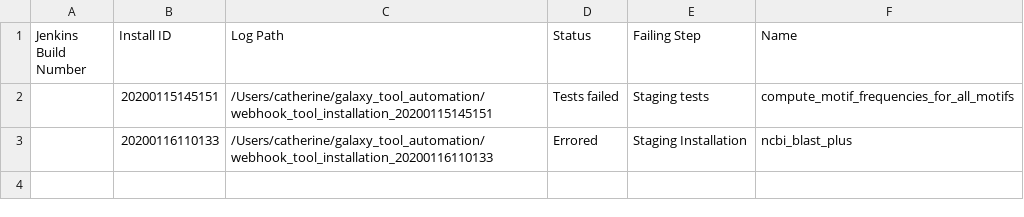
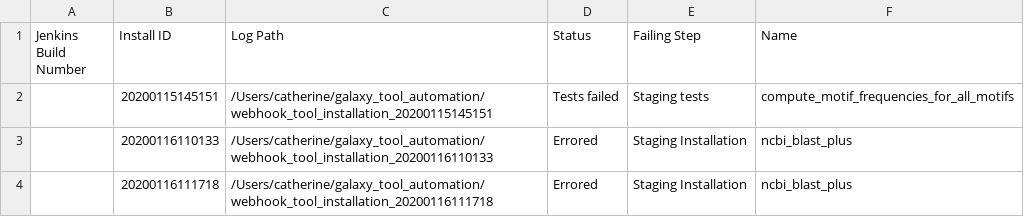
Before and after one commit to cat-bro/usegalaxy-au-tools, a TSV file: automated_tool_installation_log.tsv, drawn as a sheet; the diff names each change by its address in the sheet, - before the commit and + after, or states it on an @@ line.

Commit message:
automated_tool_installation_log.tsv entry for build .

```diff
--- a/automated_tool_installation_log.tsv
+++ b/automated_tool_installation_log.tsv
+row 4:  | 20200116111718 | /Users/catherine/galaxy_tool_automation/webhook_tool_installation_20200116111718 | Errored | Staging Installation | ncbi_blast_plus
```
